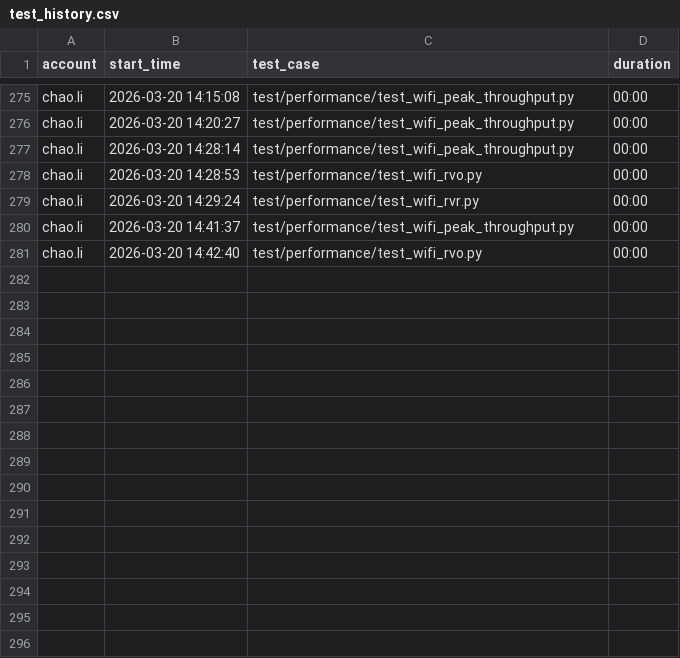
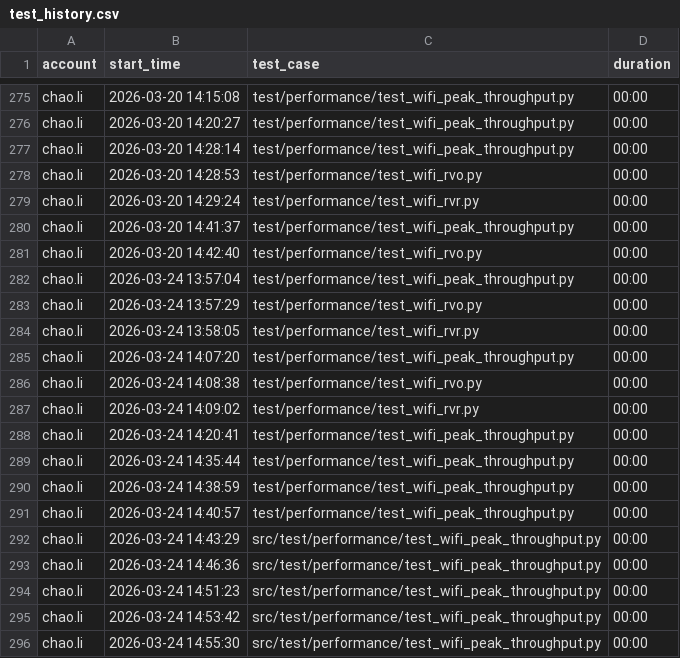
Before and after one commit to zhaoxiaojia/wifi_test, a CSV file: config/test_history.csv, drawn as a sheet; only a part is shown, gaps mark what is left out.

```diff
--- a/config/test_history.csv
+++ b/config/test_history.csv
@@ -281 +281,16 @@ chao.li,2026-03-20 14:41:37,test/performance/test_wifi_peak_throughput.py,00:00
 chao.li,2026-03-20 14:42:40,test/performance/test_wifi_rvo.py,00:00
+chao.li,2026-03-24 13:57:04,test/performance/test_wifi_peak_throughput.py,00:00
+chao.li,2026-03-24 13:57:29,test/performance/test_wifi_rvo.py,00:00
+chao.li,2026-03-24 13:58:05,test/performance/test_wifi_rvr.py,00:00
+chao.li,2026-03-24 14:07:20,test/performance/test_wifi_peak_throughput.py,00:00
+chao.li,2026-03-24 14:08:38,test/performance/test_wifi_rvo.py,00:00
+chao.li,2026-03-24 14:09:02,test/performance/test_wifi_rvr.py,00:00
+chao.li,2026-03-24 14:20:41,test/performance/test_wifi_peak_throughput.py,00:00
+chao.li,2026-03-24 14:35:44,test/performance/test_wifi_peak_throughput.py,00:00
+chao.li,2026-03-24 14:38:59,test/performance/test_wifi_peak_throughput.py,00:00
+chao.li,2026-03-24 14:40:57,test/performance/test_wifi_peak_throughput.py,00:00
+chao.li,2026-03-24 14:43:29,src/test/performance/test_wifi_peak_throughput.py,00:00
+chao.li,2026-03-24 14:46:36,src/test/performance/test_wifi_peak_throughput.py,00:00
+chao.li,2026-03-24 14:51:23,src/test/performance/test_wifi_peak_throughput.py,00:00
+chao.li,2026-03-24 14:53:42,src/test/performance/test_wifi_peak_throughput.py,00:00
+chao.li,2026-03-24 14:55:30,src/test/performance/test_wifi_peak_throughput.py,00:00
```
Also changed, not shown: 7 other files.
